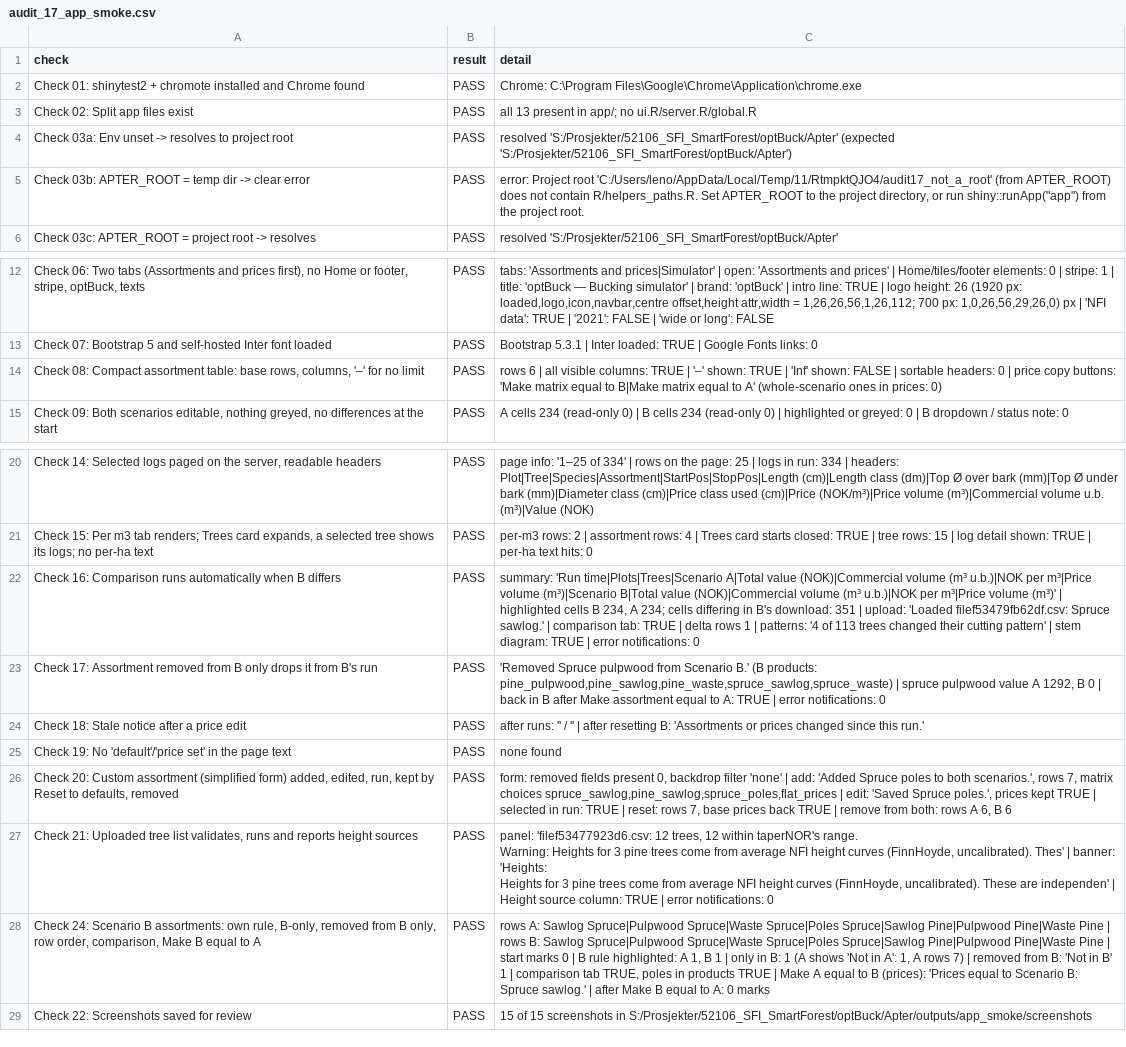
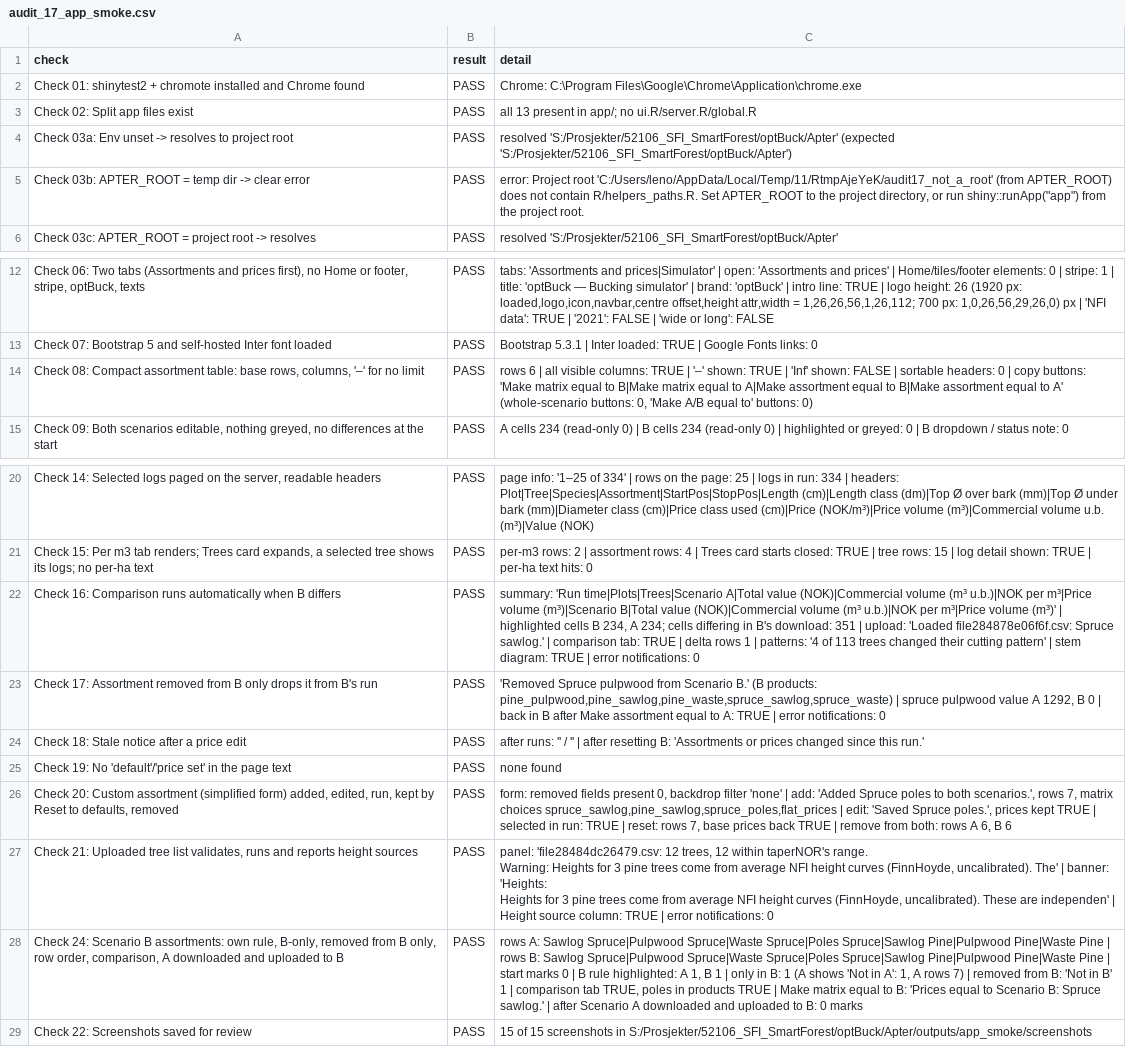
Before and after one commit to SmartForest-no/optBuck, a CSV file: outputs/app_smoke/audit_17_app_smoke.csv, drawn as a sheet; only a part is shown, gaps mark what is left out; ↵ is a line break in a cell; the diff names each change by its address in the sheet, - before the commit and + after, or states it on an @@ line.

Commit message:
App: one copy button per side in Assortments (Make assortment equal to B/A); whole scenarios are copied by download and upload

```diff
--- a/outputs/app_smoke/audit_17_app_smoke.csv
+++ b/outputs/app_smoke/audit_17_app_smoke.csv
-C5 (detail): …Project root 'C:/Users/leno/AppData/Local/Temp/11/RtmpktQJO4/audit17_not_a_root' (from APTER_ROOT)…
+C5 (detail): …Project root 'C:/Users/leno/AppData/Local/Temp/11/RtmpAjeYeK/audit17_not_a_root' (from APTER_ROOT)…
-C14 (detail): …0 | price copy buttons: 'Make matrix equal to B|Make matrix equal to A' (whole-scenario ones in prices: 0)
+C14 (detail): …0 | copy buttons: 'Make matrix equal to B|Make matrix equal to A|Make assortment equal to B|Make assortment equal to A' (whole-scenario buttons: 0, 'Make A/B equal to' buttons: 0)
-C22 (detail): …upload: 'Loaded filef53479fb62df.csv: Spruce sawlog.'…
+C22 (detail): …upload: 'Loaded file284878e06f6f.csv: Spruce sawlog.'…
-C27 (detail): panel: 'filef53477923d6.csv: 12 trees, 12 within taperNOR's range. ↵ Warning: Heights for 3 pine trees come from average NFI height curves (FinnHoyde, uncalibrated). Thes' | banner:…
+C27 (detail): panel: 'file28484dc26479.csv: 12 trees, 12 within taperNOR's range. ↵ Warning: Heights for 3 pine trees come from average NFI height curves (FinnHoyde, uncalibrated). The' | banner:…
-A28 (check): …order, comparison, Make B equal to A
+A28 (check): …order, comparison, A downloaded and uploaded to B
-C28 (detail): …| Make A equal to B (prices): 'Prices equal to Scenario B: Spruce sawlog.' | after Make B equal to A: 0 marks
+C28 (detail): …| Make matrix equal to B: 'Prices equal to Scenario B: Spruce sawlog.' | after Scenario A downloaded and uploaded to B: 0 marks
```
Also changed, not shown: outputs/assortments/audit_24_scenarios.csv, outputs/sampled_plot_backend_smoke/audit_16_sampled_plot_backend_smoke.csv, 19 other files.
